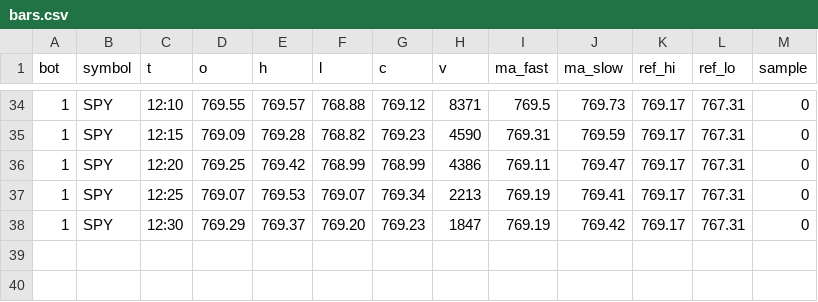
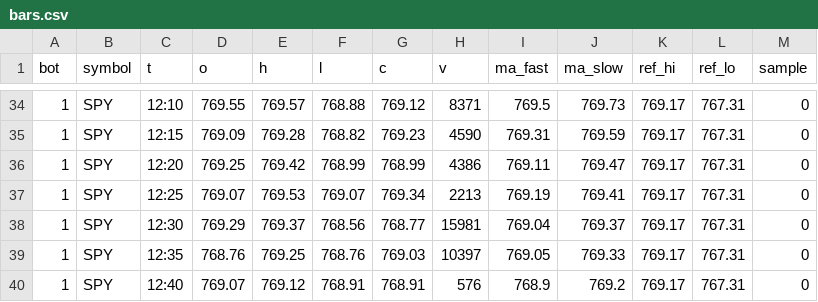
Before and after one commit to baseballbrayden13-crypto/Day-Trading-Bot, a CSV file: fleet_data/bars.csv, drawn as a sheet; only a part is shown, gaps mark what is left out.

```diff
--- a/fleet_data/bars.csv
+++ b/fleet_data/bars.csv
@@ -37,2 +37,4 @@ bot,symbol,t,o,h,l,c,v,ma_fast,ma_slow,ref_hi,ref_lo,sample
 1,SPY,12:25,769.07,769.53,769.07,769.34,2213,769.19,769.41,769.17,767.31,0
-1,SPY,12:30,769.29,769.37,769.20,769.23,1847,769.19,769.42,769.17,767.31,0
+1,SPY,12:30,769.29,769.37,768.56,768.77,15981,769.04,769.37,769.17,767.31,0
+1,SPY,12:35,768.76,769.25,768.76,769.03,10397,769.05,769.33,769.17,767.31,0
+1,SPY,12:40,769.07,769.12,768.91,768.91,576,768.9,769.2,769.17,767.31,0
```
Also changed, not shown: fleet_data/guard.csv, 1 other file.
